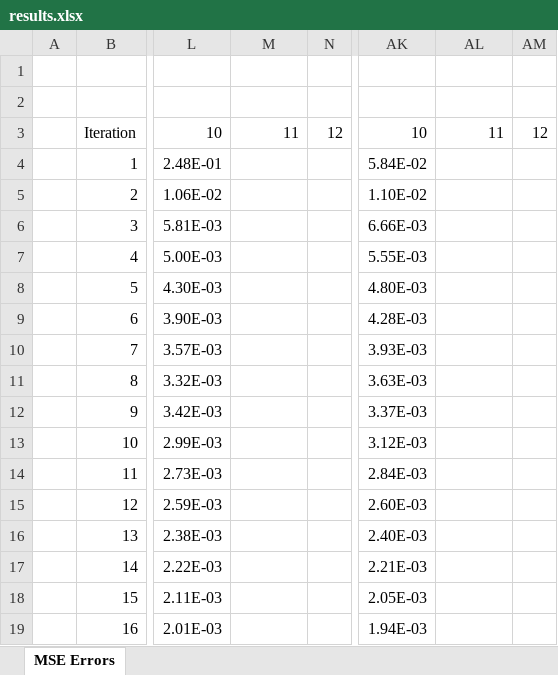
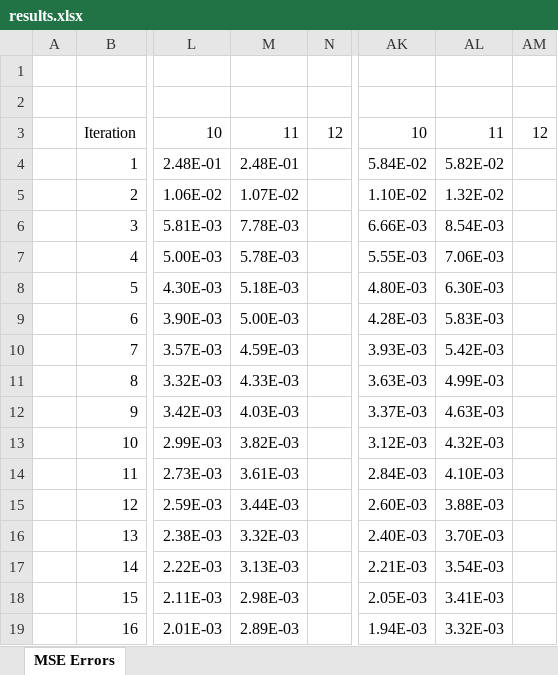
Before and after one commit to jonathantompson/KinectHands, an Excel workbook: HandNets/results.xlsx, sheet MSE Errors, drawn as a sheet; only a part is shown, gaps mark what is left out; values as stored, in another font and other column widths than the file's, no borders; charts and pictures not drawn; the diff covers the shown part only; the diff names each change by its address in the sheet, - before the commit and + after, or states it on an @@ line.

Commit message:
quick update to results.xls

```diff
--- a/HandNets/results.xlsx (sheet MSE Errors)
+++ b/HandNets/results.xlsx (sheet MSE Errors)
-M4: (empty)
+M4: 2.48E-01
-AL4: (empty)
+AL4: 5.82E-02
-M5: (empty)
+M5: 1.07E-02
-AL5: (empty)
+AL5: 1.32E-02
-M6: (empty)
+M6: 7.78E-03
-AL6: (empty)
+AL6: 8.54E-03
-M7: (empty)
+M7: 5.78E-03
-AL7: (empty)
+AL7: 7.06E-03
-M8: (empty)
+M8: 5.18E-03
-AL8: (empty)
+AL8: 6.30E-03
-M9: (empty)
+M9: 5.00E-03
-AL9: (empty)
+AL9: 5.83E-03
-M10: (empty)
+M10: 4.59E-03
-AL10: (empty)
+AL10: 5.42E-03
-M11: (empty)
+M11: 4.33E-03
-AL11: (empty)
+AL11: 4.99E-03
-M12: (empty)
+M12: 4.03E-03
-AL12: (empty)
+AL12: 4.63E-03
-M13: (empty)
+M13: 3.82E-03
-AL13: (empty)
+AL13: 4.32E-03
-M14: (empty)
+M14: 3.61E-03
-AL14: (empty)
+AL14: 4.10E-03
-M15: (empty)
+M15: 3.44E-03
-AL15: (empty)
+AL15: 3.88E-03
-M16: (empty)
+M16: 3.32E-03
-AL16: (empty)
+AL16: 3.70E-03
-M17: (empty)
+M17: 3.13E-03
-AL17: (empty)
+AL17: 3.54E-03
-M18: (empty)
+M18: 2.98E-03
-AL18: (empty)
+AL18: 3.41E-03
-M19: (empty)
+M19: 2.89E-03
-AL19: (empty)
+AL19: 3.32E-03
```
Also changed, not shown: 73 edited cells elsewhere in this sheet, charts or pictures.
